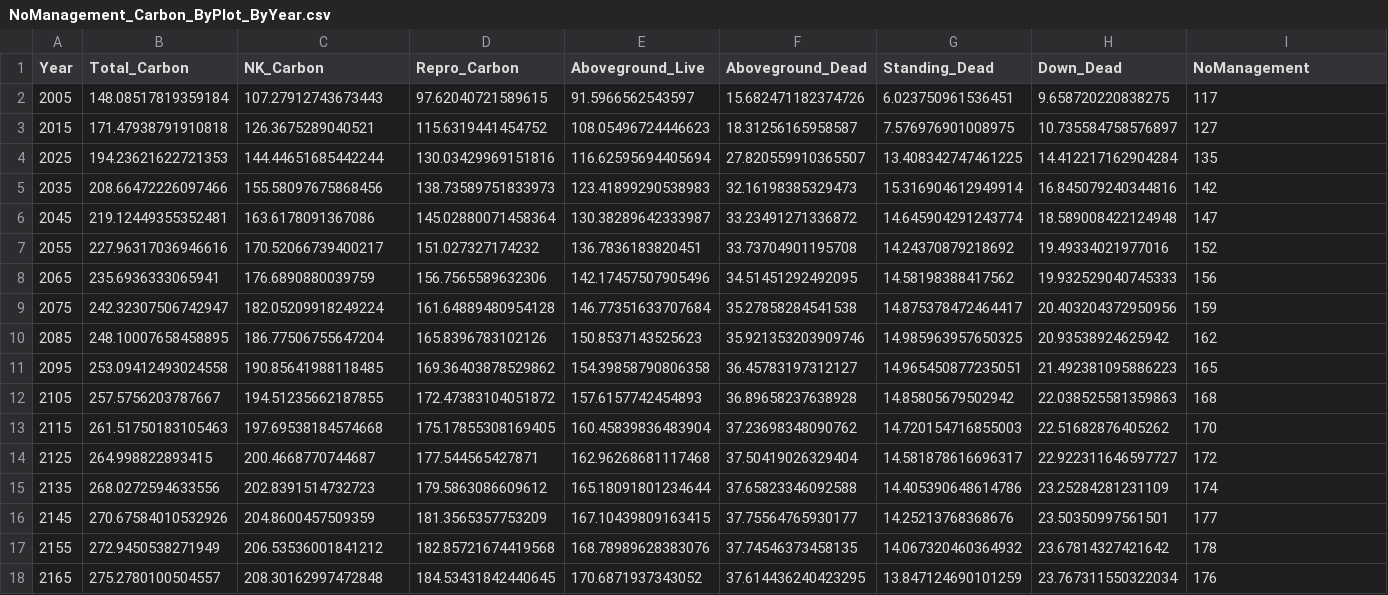
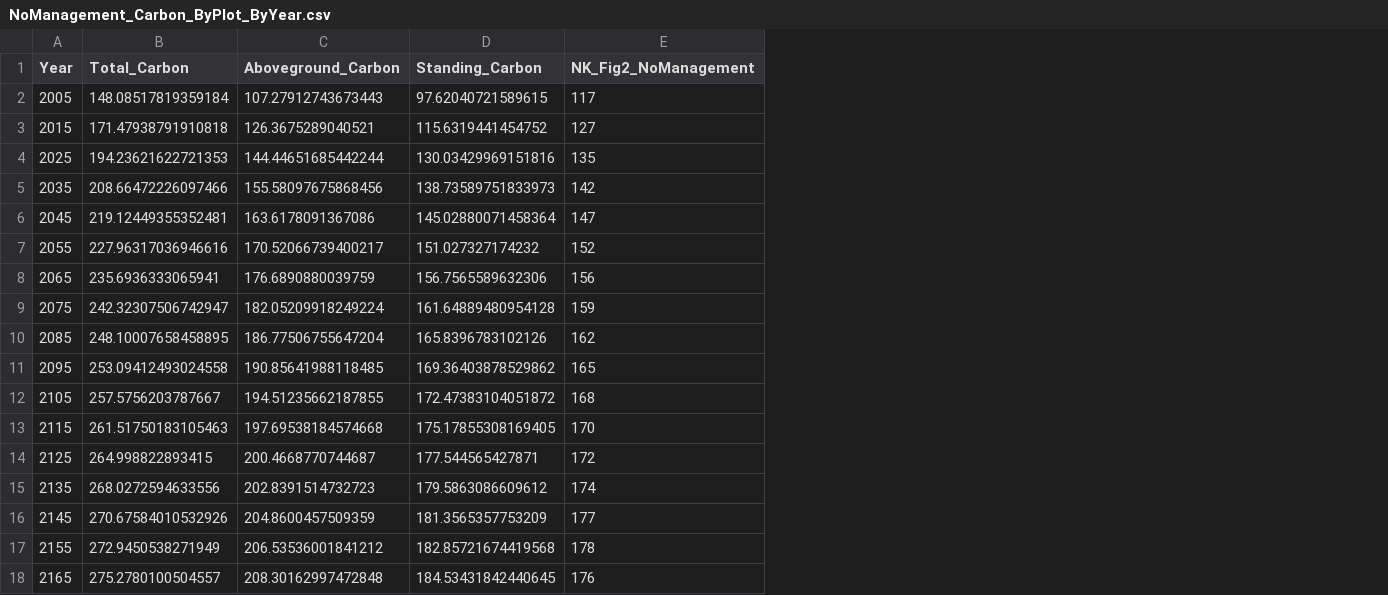
Before and after one commit to hf-thompson-lab/fvs-carbon, a CSV file: 03_outputs/NoManagement_Carbon_ByPlot_ByYear.csv, drawn as a sheet; removed rows and columns are numbered as before the commit, all else as after; the diff names each change by its address in the sheet, - before the commit and + after, or states it on an @@ line.

```diff
--- a/03_outputs/NoManagement_Carbon_ByPlot_ByYear.csv
+++ b/03_outputs/NoManagement_Carbon_ByPlot_ByYear.csv
-column E (Aboveground_Live), rows 2-18: 91.5966562543597 | 108.05496724446623 | 116.62595694405694 | 123.41899290538983 | 130.38289642333987 | 136.7836183820451 | 142.17457507905496 | 146.77351633707684 | 150.8537143525623 | 154.39858790806358 | 157.6157742454893 | 160.45839836483904 | 162.96268681117468 | 165.18091801234644 | 167.10439809163415 | 168.78989628383076 | 170.6871937343052
-column F (Aboveground_Dead), rows 2-18: 15.682471182374726 | 18.31256165958587 | 27.820559910365507 | 32.16198385329473 | 33.23491271336872 | 33.73704901195708 | 34.51451292492095 | 35.27858284541538 | 35.921353203909746 | 36.45783197312127 | 36.89658237638928 | 37.23698348090762 | 37.50419026329404 | 37.65823346092588 | 37.75564765930177 | 37.74546373458135 | 37.614436240423295
-column G (Standing_Dead), rows 2-18: 6.023750961536451 | 7.576976901008975 | 13.408342747461225 | 15.316904612949914 | 14.645904291243774 | 14.24370879218692 | 14.58198388417562 | 14.875378472464417 | 14.985963957650325 | 14.965450877235051 | 14.85805679502942 | 14.720154716855003 | 14.581878616696317 | 14.405390648614786 | 14.25213768368676 | 14.067320460364932 | 13.847124690101259
-column H (Down_Dead), rows 2-18: 9.658720220838275 | 10.735584758576897 | 14.412217162904284 | 16.845079240344816 | 18.589008422124948 | 19.49334021977016 | 19.932529040745333 | 20.403204372950956 | 20.93538924625942 | 21.492381095886223 | 22.038525581359863 | 22.51682876405262 | 22.922311646597727 | 23.25284281231109 | 23.50350997561501 | 23.67814327421642 | 23.767311550322034
-C1: NK_Carbon
+C1: Aboveground_Carbon
-D1: Repro_Carbon
+D1: Standing_Carbon
-E1: NoManagement
+E1: NK_Fig2_NoManagement
```
Also changed, not shown: 1 other file.
